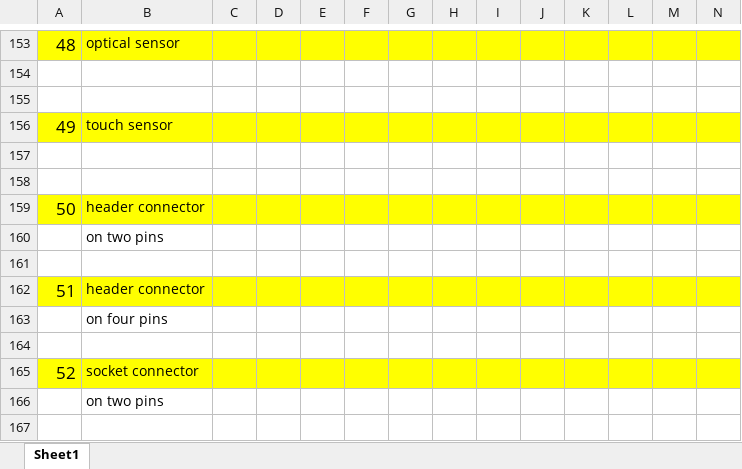
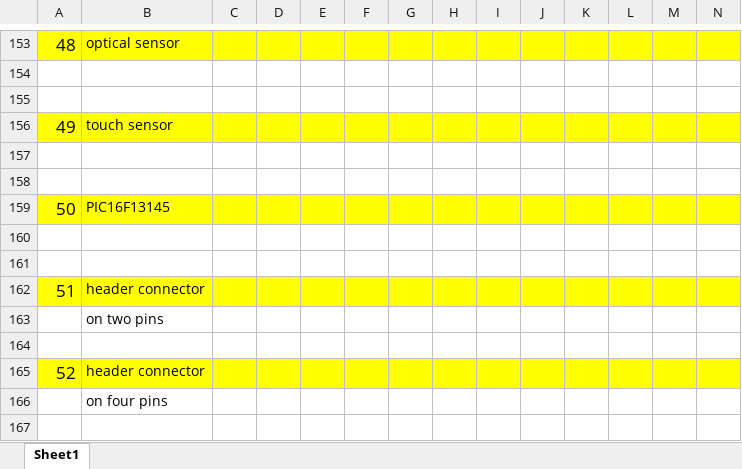
Before and after one commit to serge-scl/mini-keyboard, an Excel workbook: datasheet/bom.xlsx, sheet Sheet1, drawn as a sheet; only a part is shown, gaps mark what is left out; the shorter side is filled out with more unchanged rows; values as stored, in another font and other column widths than the file's, no borders; charts and pictures not drawn; addresses are those after the commit; rows hold the shown columns only; the diff names each change by its address in the sheet, - before the commit and + after, or states it on an @@ line.

Commit message:
pic16f

```diff
--- a/datasheet/bom.xlsx (sheet Sheet1)
+++ b/datasheet/bom.xlsx (sheet Sheet1)
+row 159: 50 | PIC16F13145
+row 160: (empty)
+row 161: (empty)
@@ column A renumbered between rows 162 and 186 @@
```
Also changed, not shown: formulas that keep their value, charts or pictures.
